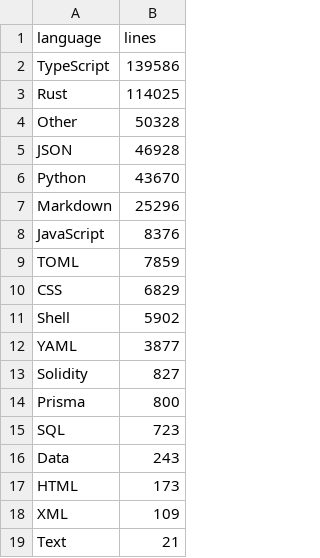
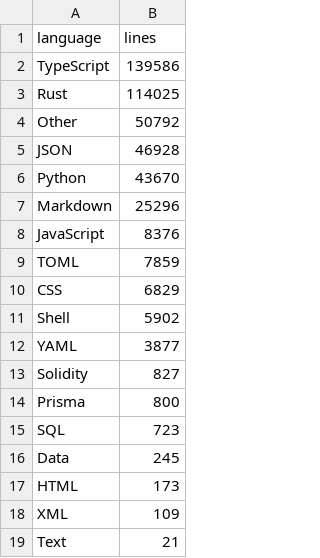
Before and after one commit to BasisTradingDotNet/.github, a CSV file: data/languages.csv, drawn as a sheet.

```diff
--- a/data/languages.csv
+++ b/data/languages.csv
@@ -3,3 +3,3 @@ TypeScript,139586
 Rust,114025
-Other,50328
+Other,50792
 JSON,46928
@@ -15,3 +15,3 @@ Prisma,800
 SQL,723
-Data,243
+Data,245
 HTML,173
```
Also changed, not shown: data/daily.csv, data/prs_weekly.csv, 20 other files.
